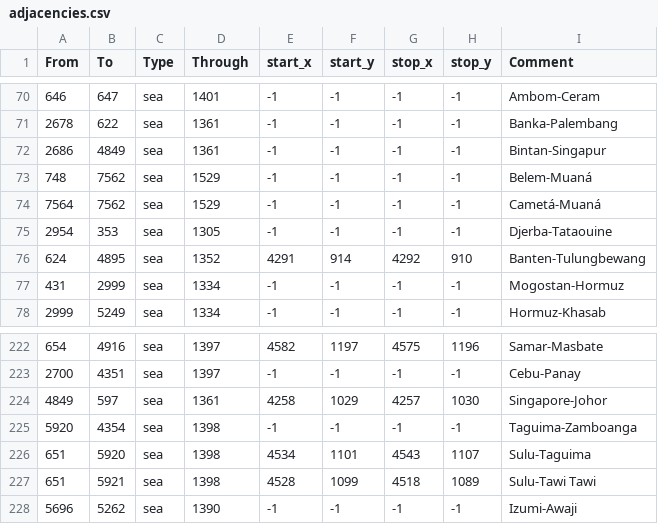
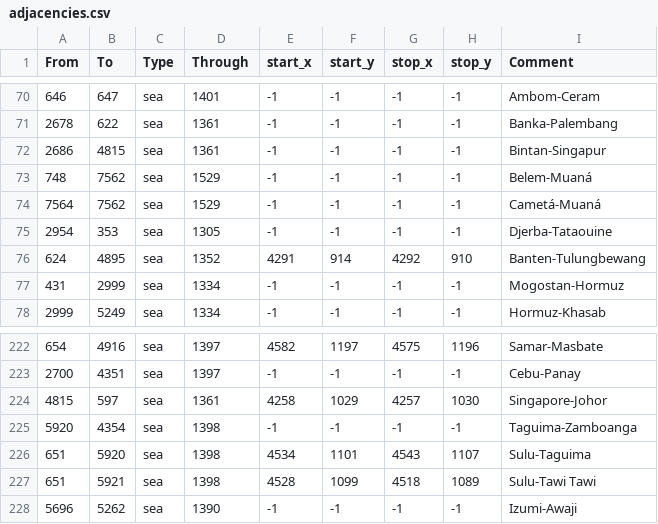
Before and after one commit to AlejandroGiner/Lux-in-Tenebris, a CSV file: map/adjacencies.csv, drawn as a sheet; only a part is shown, gaps mark what is left out.

```diff
--- a/map/adjacencies.csv
+++ b/map/adjacencies.csv
@@ -71,3 +71,3 @@ From;To;Type;Through;start_x;start_y;stop_x;stop_y;Comment
 2678;622;sea;1361;-1;-1;-1;-1;Banka-Palembang
-2686;4849;sea;1361;-1;-1;-1;-1;Bintan-Singapur
+2686;4815;sea;1361;-1;-1;-1;-1;Bintan-Singapur
 748;7562;sea;1529;-1;-1;-1;-1;Belem-Muaná
@@ -223,3 +223,3 @@ From;To;Type;Through;start_x;start_y;stop_x;stop_y;Comment
 2700;4351;sea;1397;-1;-1;-1;-1;Cebu-Panay
-4849;597;sea;1361;4258;1029;4257;1030;Singapore-Johor
+4815;597;sea;1361;4258;1029;4257;1030;Singapore-Johor
 5920;4354;sea;1398;-1;-1;-1;-1;Taguima-Zamboanga
```
Also changed, not shown: map/definition.csv, 42 other files.
